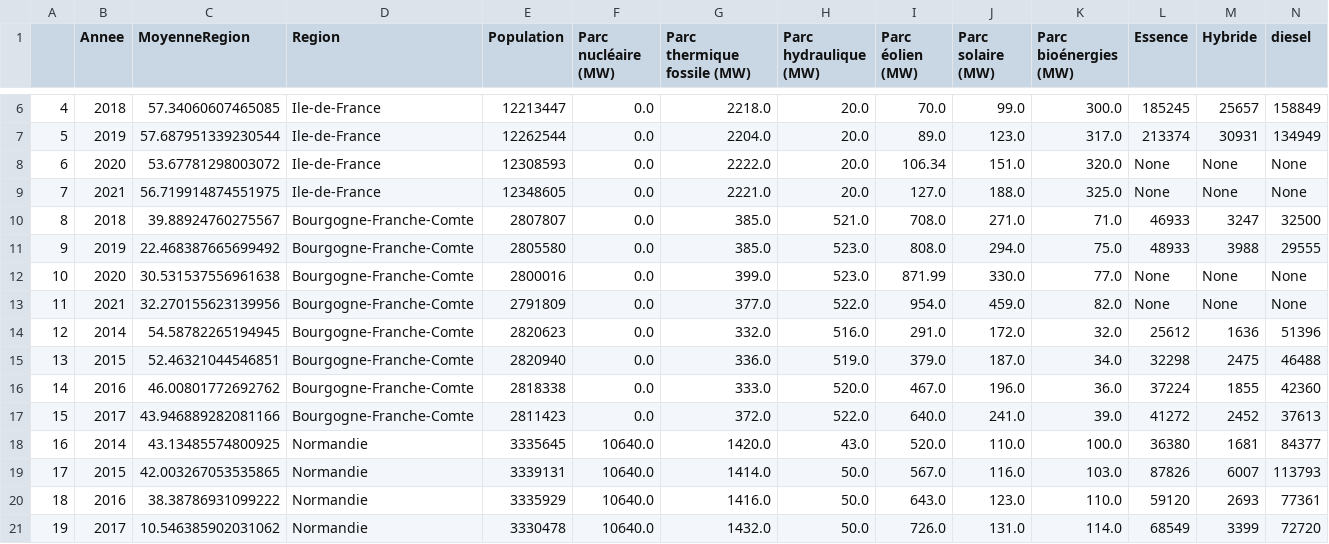
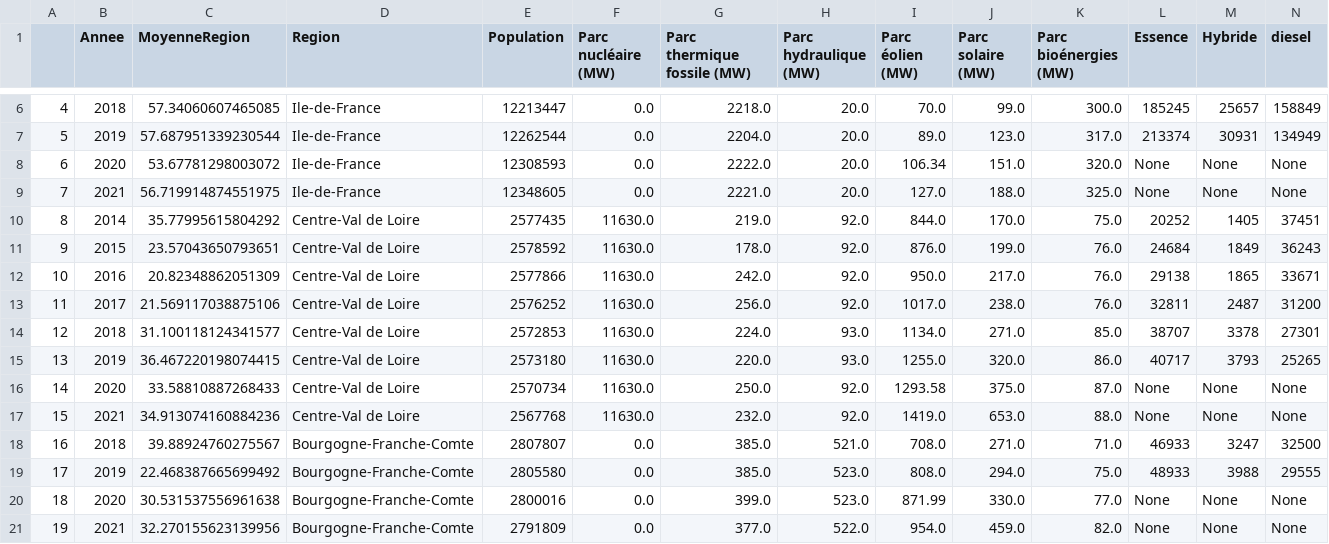
Before and after one commit to chenetheophile/WebScraping, a CSV file: Donneefusionner.csv, drawn as a sheet; only a part is shown, gaps mark what is left out; the shorter side is filled out with more unchanged rows; addresses are those after the commit; rows hold the shown columns only; the diff names each change by its address in the sheet, - before the commit and + after, or states it on an @@ line.

Commit message:
retour de centre val de loire

```diff
--- a/Donneefusionner.csv
+++ b/Donneefusionner.csv
+row 10: 8 | 2014 | 35.77995615804292 | Centre-Val de Loire | 2577435 | 11630.0 | 219.0 | 92.0 | 844.0 | 170.0 | 75.0 | 20252 | 1405 | 37451
+row 11: 9 | 2015 | 23.57043650793651 | Centre-Val de Loire | 2578592 | 11630.0 | 178.0 | 92.0 | 876.0 | 199.0 | 76.0 | 24684 | 1849 | 36243
+row 12: 10 | 2016 | 20.82348862051309 | Centre-Val de Loire | 2577866 | 11630.0 | 242.0 | 92.0 | 950.0 | 217.0 | 76.0 | 29138 | 1865 | 33671
+row 13: 11 | 2017 | 21.569117038875106 | Centre-Val de Loire | 2576252 | 11630.0 | 256.0 | 92.0 | 1017.0 | 238.0 | 76.0 | 32811 | 2487 | 31200
+row 14: 12 | 2018 | 31.100118124341577 | Centre-Val de Loire | 2572853 | 11630.0 | 224.0 | 93.0 | 1134.0 | 271.0 | 85.0 | 38707 | 3378 | 27301
+row 15: 13 | 2019 | 36.467220198074415 | Centre-Val de Loire | 2573180 | 11630.0 | 220.0 | 93.0 | 1255.0 | 320.0 | 86.0 | 40717 | 3793 | 25265
+row 16: 14 | 2020 | 33.58810887268433 | Centre-Val de Loire | 2570734 | 11630.0 | 250.0 | 92.0 | 1293.58 | 375.0 | 87.0 | None | None | None
+row 17: 15 | 2021 | 34.913074160884236 | Centre-Val de Loire | 2567768 | 11630.0 | 232.0 | 92.0 | 1419.0 | 653.0 | 88.0 | None | None | None
@@ column A renumbered from row 18 down @@
```
Also changed, not shown: PopulationRegionAnnee.csv, region_habitant.csv, 2 other files.
